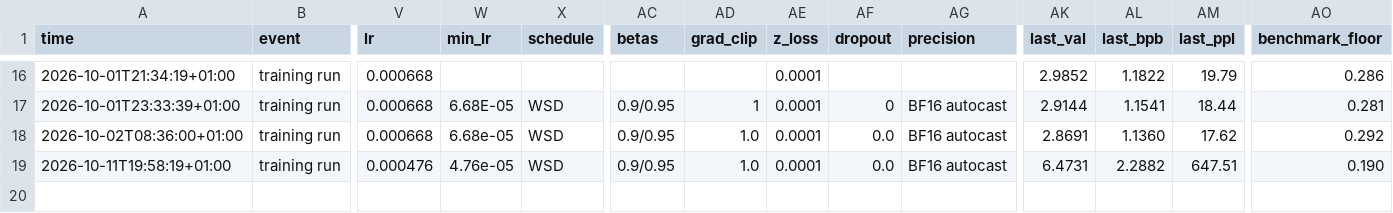
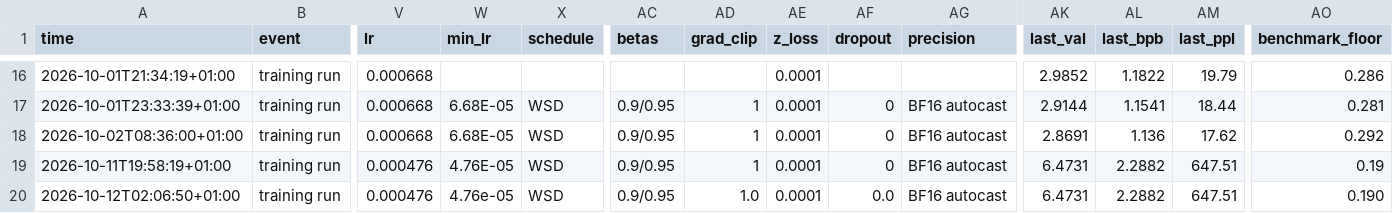
Before and after one commit to AlfredPgen/Local-AI, a CSV file: results/experiments.csv, drawn as a sheet; only a part is shown, gaps mark what is left out; rows hold the shown columns only; the diff names each change by its address in the sheet, - before the commit and + after, or states it on an @@ line.

Commit message:
Experiments: training run tinyGPT_muon interrupted

```diff
--- a/results/experiments.csv
+++ b/results/experiments.csv
-W18 (min_lr): 6.68e-05
+W18 (min_lr): 6.68E-05
-AD18:AD19 (grad_clip): 1.0
+AD18:AD19 (grad_clip): 1
-AF18:AF19 (dropout): 0.0
+AF18:AF19 (dropout): 0
-AL18 (last_bpb): 1.1360
+AL18 (last_bpb): 1.136
-W19 (min_lr): 4.76e-05
+W19 (min_lr): 4.76E-05
-AO19 (benchmark_floor): 0.190
+AO19 (benchmark_floor): 0.19
+row 20: 2026-10-12T02:06:50+01:00 | training run | 0.000476 | 4.76e-05 | WSD | 0.9/0.95 | 1.0 | 0.0001 | 0.0 | BF16 autocast | 6.4731 | 2.2882 | 647.51 | 0.190
```
